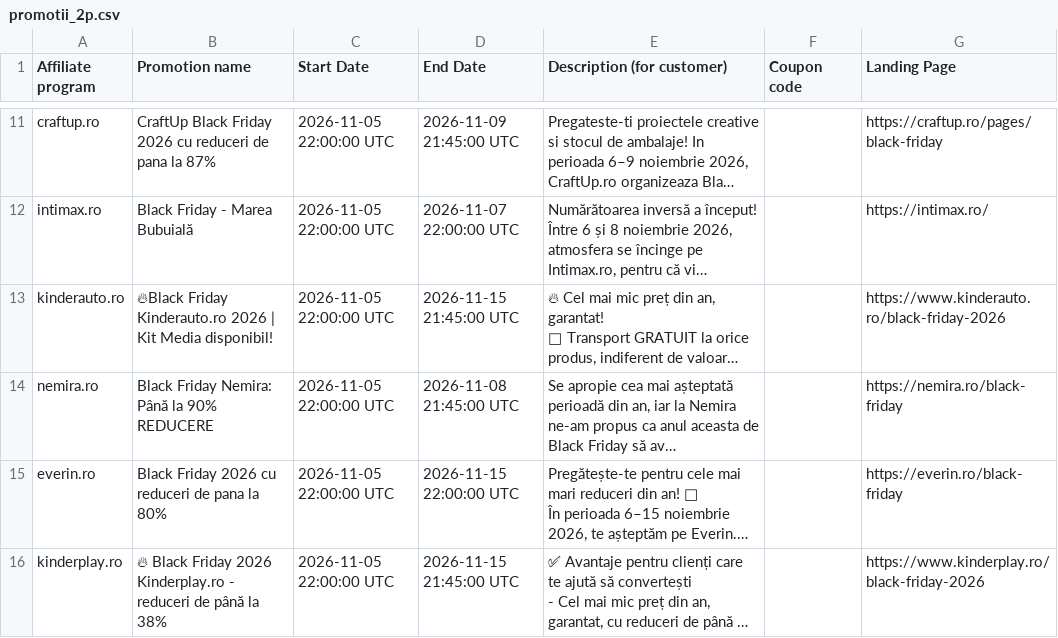
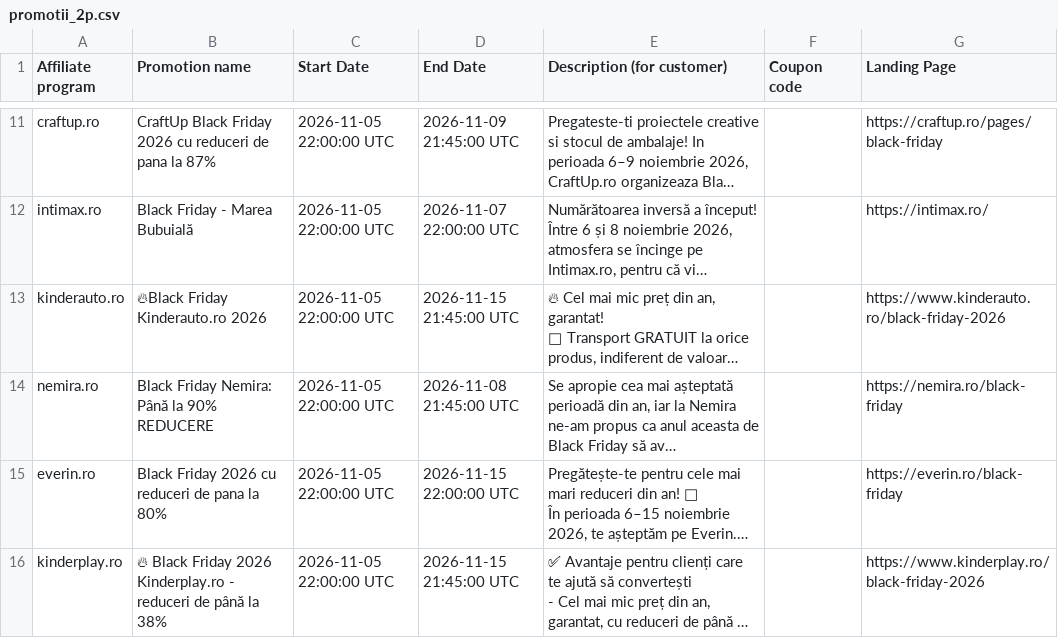
Before and after one commit to alexmarius855-gif/AmCupon, a CSV file: data/promotii_2p.csv, drawn as a sheet; only a part is shown, gaps mark what is left out; long unchanged cells end in …; the diff covers the shown part only; the diff names each change by its address in the sheet, - before the commit and + after, or states it on an @@ line.

```diff
--- a/data/promotii_2p.csv
+++ b/data/promotii_2p.csv
-B13 (Promotion name): 🔥Black Friday Kinderauto.ro 2026 | Kit Media disponibil!
+B13 (Promotion name): 🔥Black Friday Kinderauto.ro 2026
```
Also changed, not shown: 1 removed row elsewhere in this file, 24 other files.
